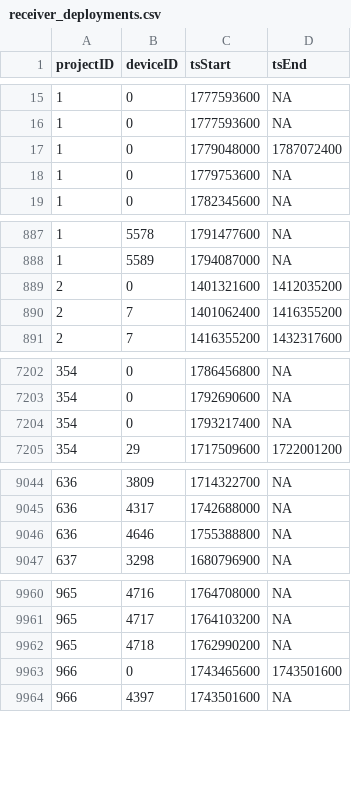
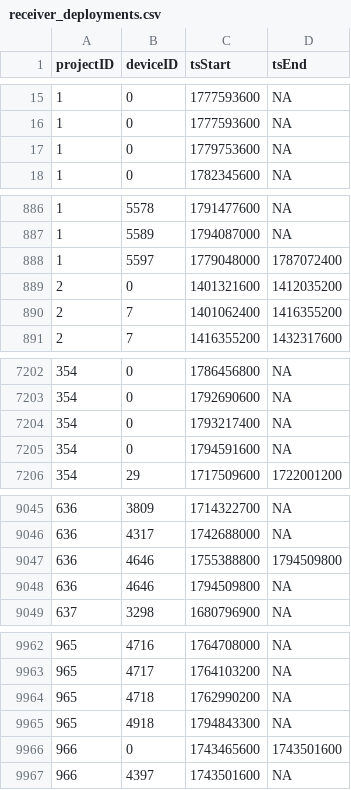
Before and after one commit to MotusWTS/motus-metadata-history, a CSV file: receiver_deployments.csv, drawn as a sheet; only a part is shown, gaps mark what is left out; the diff covers the shown part only.

```diff
--- a/receiver_deployments.csv
+++ b/receiver_deployments.csv
@@ -16,3 +16,2 @@
 1,0,1777593600,NA
-1,0,1779048000,1787072400
 1,0,1779753600,NA
@@ -888,2 +887,3 @@
 1,5589,1794087000,NA
+1,5597,1779048000,1787072400
 2,0,1401321600,1412035200
@@ -7204,2 +7204,3 @@
 354,0,1793217400,NA
+354,0,1794591600,NA
 354,29,1717509600,1722001200
@@ -9045,3 +9046,4 @@
 636,4317,1742688000,NA
-636,4646,1755388800,NA
+636,4646,1755388800,1794509800
+636,4646,1794509800,NA
 637,3298,1680796900,NA
@@ -9962,2 +9964,3 @@
 965,4718,1762990200,NA
+965,4918,1794843300,NA
 966,0,1743465600,1743501600
```
Also changed, not shown: 2 edited cells elsewhere in this file, 1 other file.
